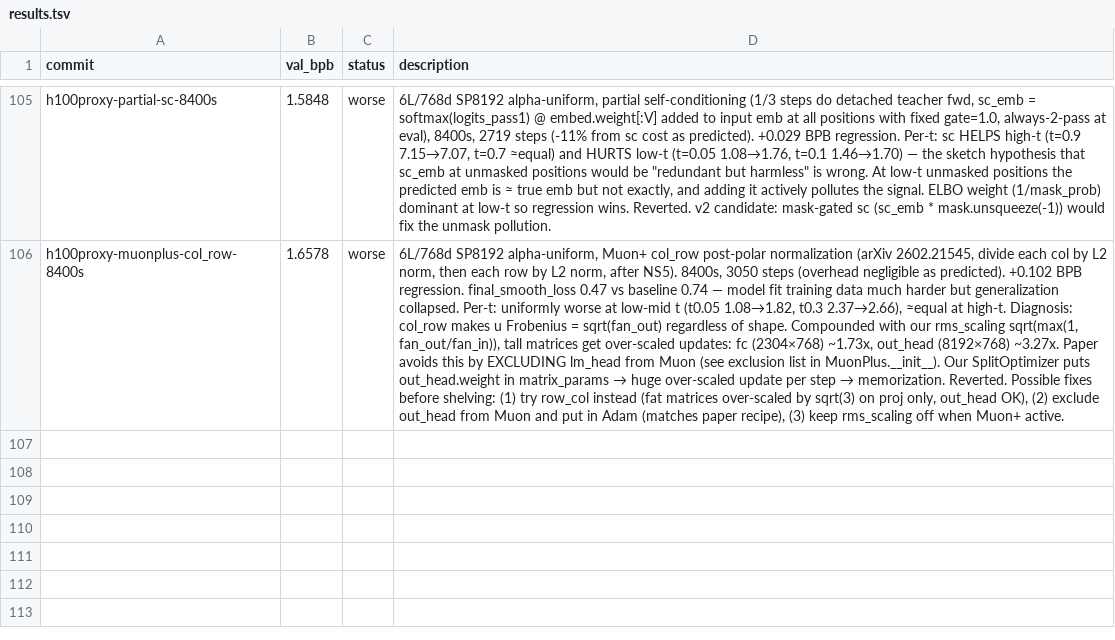
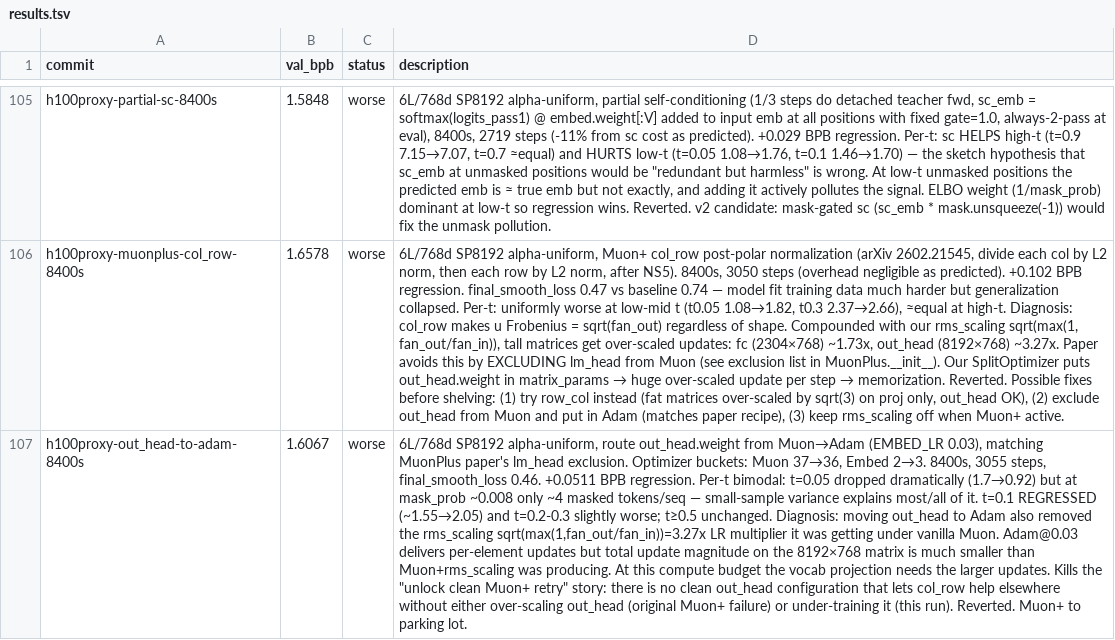
Before and after one commit to fredrikpaulin/parameter-golf, a TSV file: agent-data/experiments/diffusion/results.tsv, drawn as a sheet; only a part is shown, gaps mark what is left out; the diff names each change by its address in the sheet, - before the commit and + after, or states it on an @@ line.

Commit message:
Back in head

```diff
--- a/agent-data/experiments/diffusion/results.tsv
+++ b/agent-data/experiments/diffusion/results.tsv
+row 107: h100proxy-out_head-to-adam-8400s | 1.6067 | worse | 6L/768d SP8192 alpha-uniform, route out_head.weight from Muon→Adam (EMBED_LR 0.03), matching MuonPlus paper's lm_head exclusion. Optimizer buckets: Muon 37→36, Embed 2→3. 8400s, 3055 steps, final_smooth_loss 0.46. +0.0511 BPB regression. Per-t bimodal: t=0.05 dropped dramatically (1.7→0.92) but at mask_prob ~0.008 only ~4 masked tokens/seq — small-sample variance explains most/all of it. t=0.1 REGRESSED (~1.55→2.05) and t=0.2-0.3 slightly worse; t≥0.5 unchanged. Diagnosis: moving out_head to Adam also removed the rms_scaling sqrt(max(1,fan_out/fan_in))=3.27x LR multiplier it was getting under vanilla Muon. Adam@0.03 delivers per-element updates but total update magnitude on the 8192×768 matrix is much smaller than Muon+rms_scaling was producing. At this compute budget the vocab projection needs the larger updates. Kills the "unlock clean Muon+ retry" story: there is no clean out_head configuration that lets col_row help elsewhere without either over-scaling out_head (original Muon+ failure) or under-training it (this run). Reverted. Muon+ to parking lot.
```
Also changed, not shown: 1 other file.
